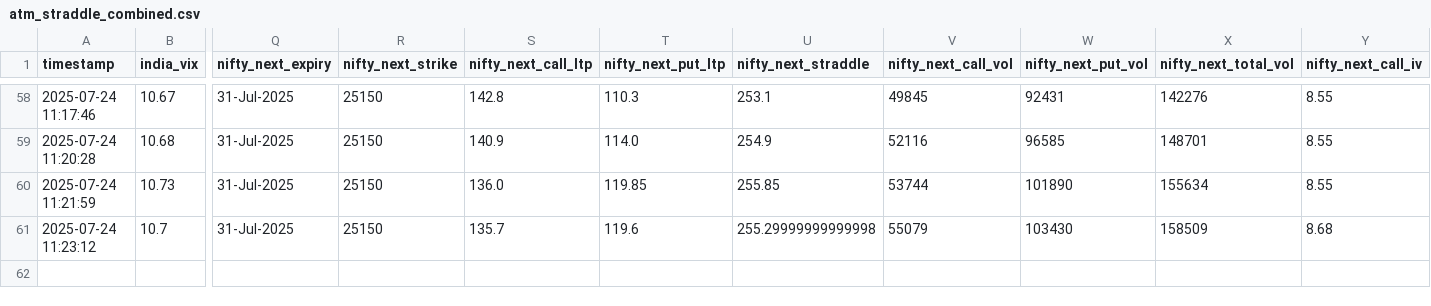
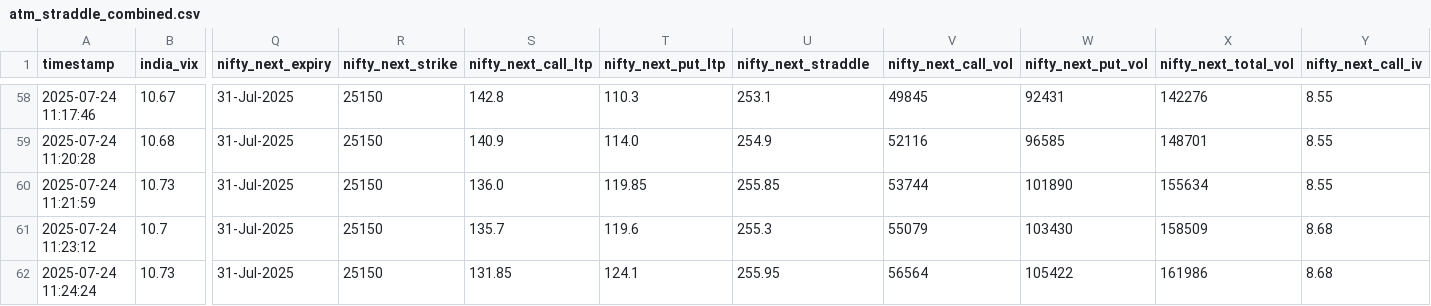
Before and after one commit to sureshugeology-stock/nse_ivp_live_monitor_2.0, a CSV file: static/atm_straddle_combined.csv, drawn as a sheet; only a part is shown, gaps mark what is left out; rows hold the shown columns only; the diff names each change by its address in the sheet, - before the commit and + after, or states it on an @@ line.

```diff
--- a/static/atm_straddle_combined.csv
+++ b/static/atm_straddle_combined.csv
-U61 (nifty_next_straddle): 255.29999999999998
+U61 (nifty_next_straddle): 255.3
+row 62: 2025-07-24 11:24:24 | 10.73 | 31-Jul-2025 | 25150 | 131.85 | 124.1 | 255.95 | 56564 | 105422 | 161986 | 8.68
```
Also changed, not shown: 2 other files.
